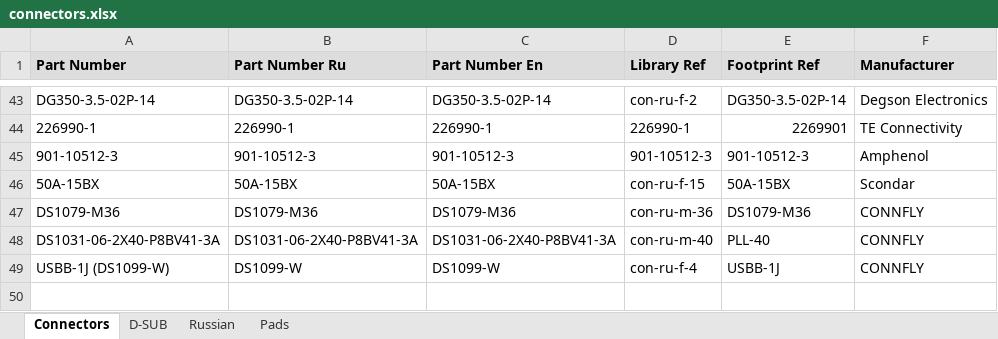
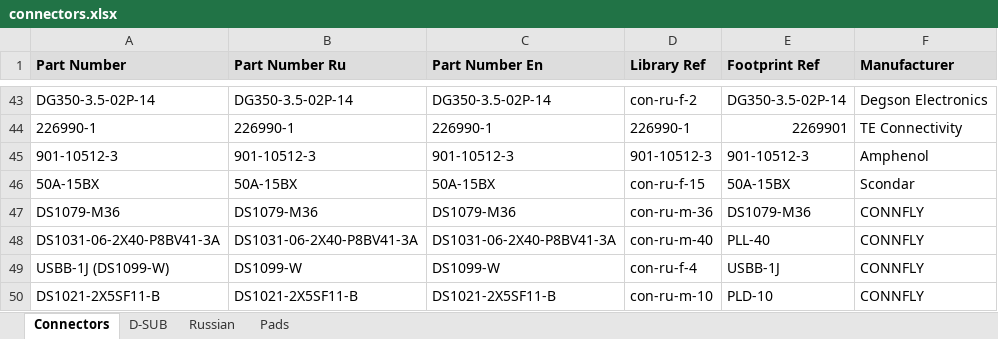
Before and after one commit to garou-g/elem_altium_db2, an Excel workbook: library/connectors.xlsx, sheet Connectors, drawn as a sheet; only a part is shown, gaps mark what is left out; values as stored, in another font and other column widths than the file's, no borders; the diff names each change by its address in the sheet, - before the commit and + after, or states it on an @@ line.

```diff
--- a/library/connectors.xlsx (sheet Connectors)
+++ b/library/connectors.xlsx (sheet Connectors)
+row 50: DS1021-2X5SF11-B | DS1021-2X5SF11-B | DS1021-2X5SF11-B | con-ru-m-10 | PLD-10 | CONNFLY
```
Also changed, not shown: library/discrete.xlsx, 1 other file.
